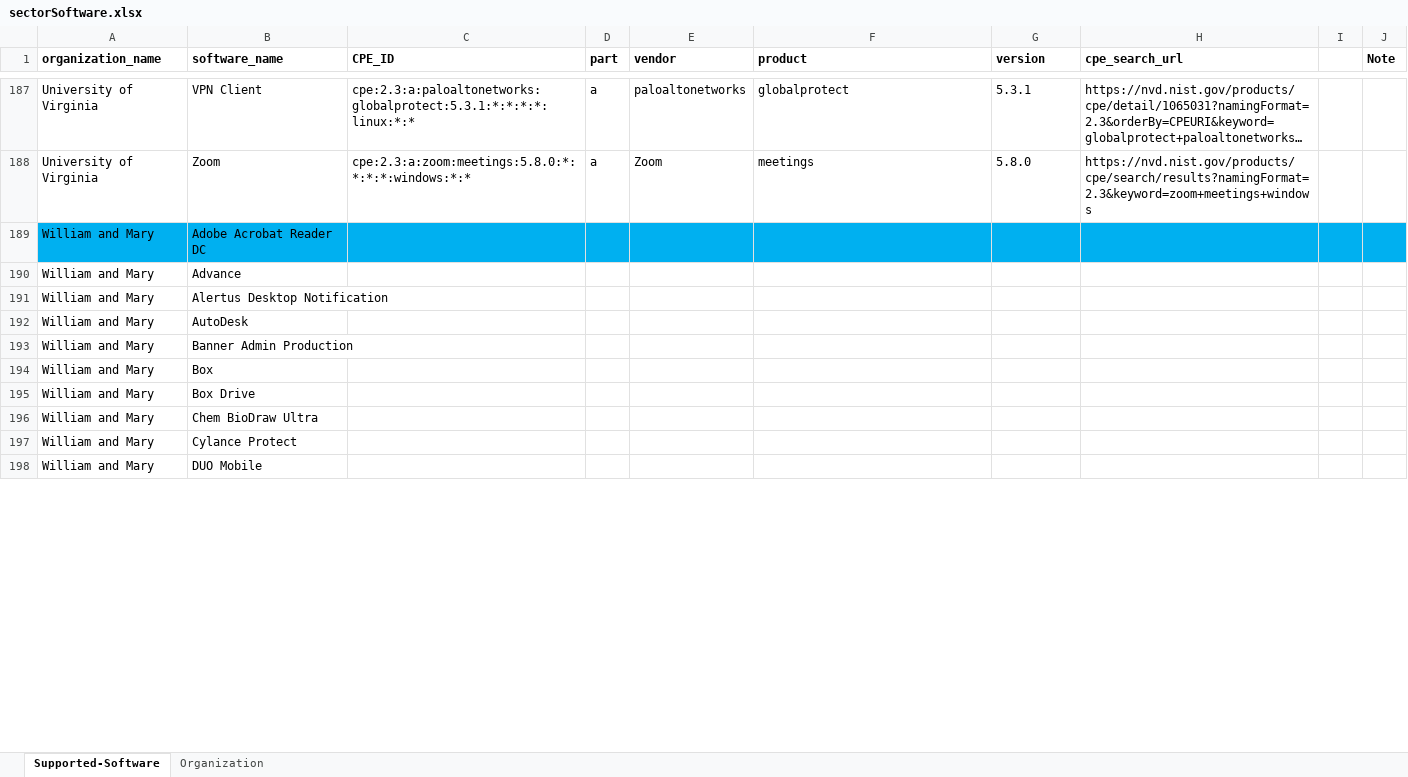
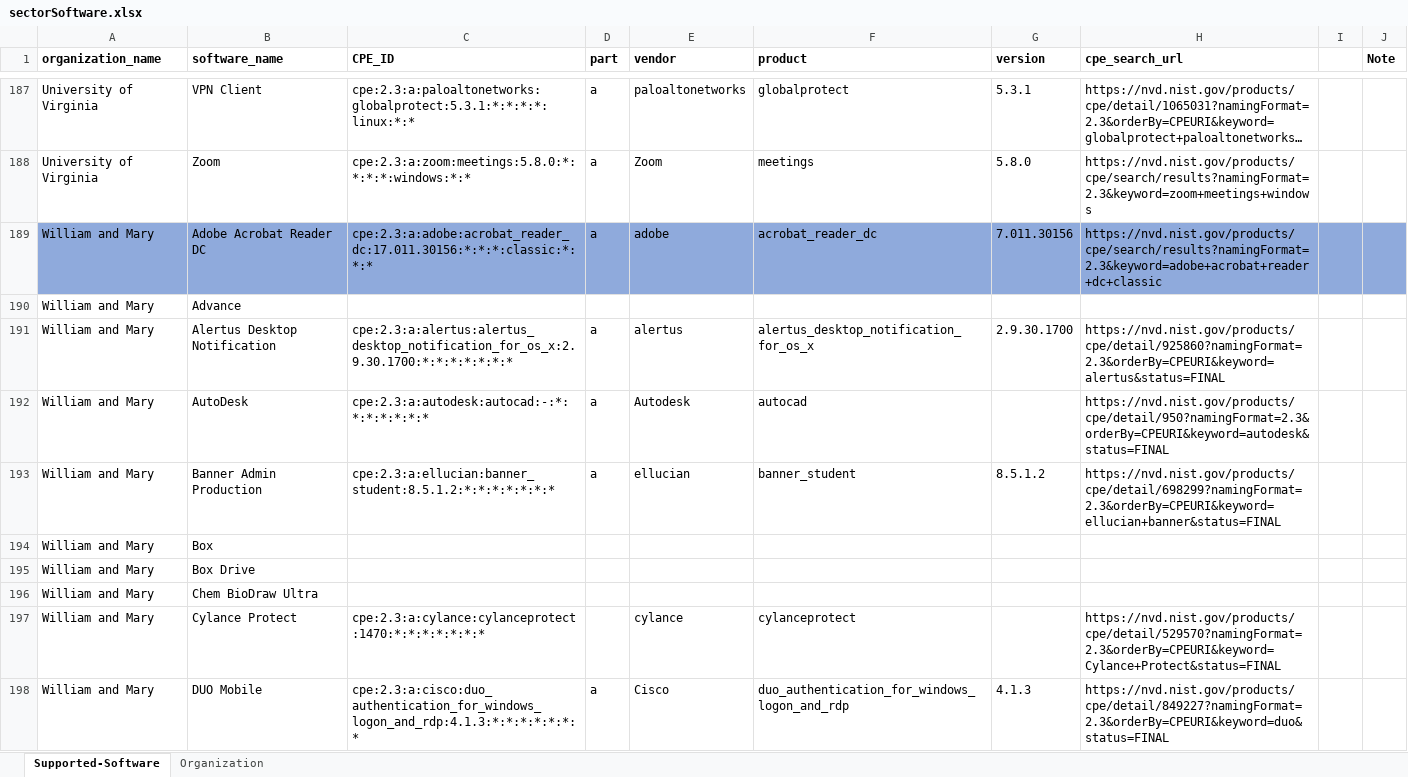
Before and after one commit to correnm/RelevanceRank, an Excel workbook: DataFiles/HigherEdSoftware/sectorSoftware.xlsx, sheet Supported-Software, drawn as a sheet; only a part is shown, gaps mark what is left out; long unchanged cells end in …; values as stored, in another font and other column widths than the file's, no borders; removed rows and columns are numbered as before the commit, all else as after; the diff covers the shown part only; the diff names each change by its address in the sheet, - before the commit and + after, or states it on an @@ line.

Commit message:
Update sectorSoftware.xlsx

```diff
--- a/DataFiles/HigherEdSoftware/sectorSoftware.xlsx (sheet Supported-Software)
+++ b/DataFiles/HigherEdSoftware/sectorSoftware.xlsx (sheet Supported-Software)
-row 189: William and Mary | Adobe Acrobat Reader DC
+row 189: William and Mary | Adobe Acrobat Reader DC | cpe:2.3:a:adobe:acrobat_reader_dc:17.011.30156:*:*:*:classic:*:*:* | a | adobe | acrobat_reader_dc | 7.011.30156 | https://nvd.nist.gov/products/cpe/search/results?namingFormat=2.3&keyword=adobe+acrobat+reader+dc+classic
-row 191: William and Mary | Alertus Desktop Notification
-row 192: William and Mary | AutoDesk
-row 193: William and Mary | Banner Admin Production
+row 191: William and Mary | Alertus Desktop Notification | cpe:2.3:a:alertus:alertus_desktop_notification_for_os_x:2.9.30.1700:*:*:*:*:*:*:* | a | alertus | alertus_desktop_notification_for_os_x | 2.9.30.1700 | https://nvd.nist.gov/products/cpe/detail/925860?namingFormat=2.3&orderBy=CPEURI&keyword=alertus&status=FINAL
+row 192: William and Mary | AutoDesk | cpe:2.3:a:autodesk:autocad:-:*:*:*:*:*:*:* | a | Autodesk | autocad |  | https://nvd.nist.gov/products/cpe/detail/950?namingFormat=2.3&orderBy=CPEURI&keyword=autodesk&status=FINAL
+row 193: William and Mary | Banner Admin Production | cpe:2.3:a:ellucian:banner_student:8.5.1.2:*:*:*:*:*:*:* | a | ellucian | banner_student | 8.5.1.2 | https://nvd.nist.gov/products/cpe/detail/698299?namingFormat=2.3&orderBy=CPEURI&keyword=ellucian+banner&status=FINAL
-C197 (CPE_ID): (empty)
+C197 (CPE_ID): cpe:2.3:a:cylance:cylanceprotect:1470:*:*:*:*:*:*:*
-E197 (vendor): (empty)
+E197 (vendor): cylance
-F197 (product): (empty)
+F197 (product): cylanceprotect
-H197 (cpe_search_url): (empty)
+H197 (cpe_search_url): https://nvd.nist.gov/products/cpe/detail/529570?namingFormat=2.3&orderBy=CPEURI&keyword=Cylance+Protect&status=FINAL
-row 198: William and Mary | DUO Mobile
+row 198: William and Mary | DUO Mobile | cpe:2.3:a:cisco:duo_authentication_for_windows_logon_and_rdp:4.1.3:*:*:*:*:*:*:* | a | Cisco | duo_authentication_for_windows_logon_and_rdp | 4.1.3 | https://nvd.nist.gov/products/cpe/detail/849227?namingFormat=2.3&orderBy=CPEURI&keyword=duo&status=FINAL
```
Also changed, not shown: 16 added rows, 16 removed rows, 56 edited cells and cell formats elsewhere in this sheet.
